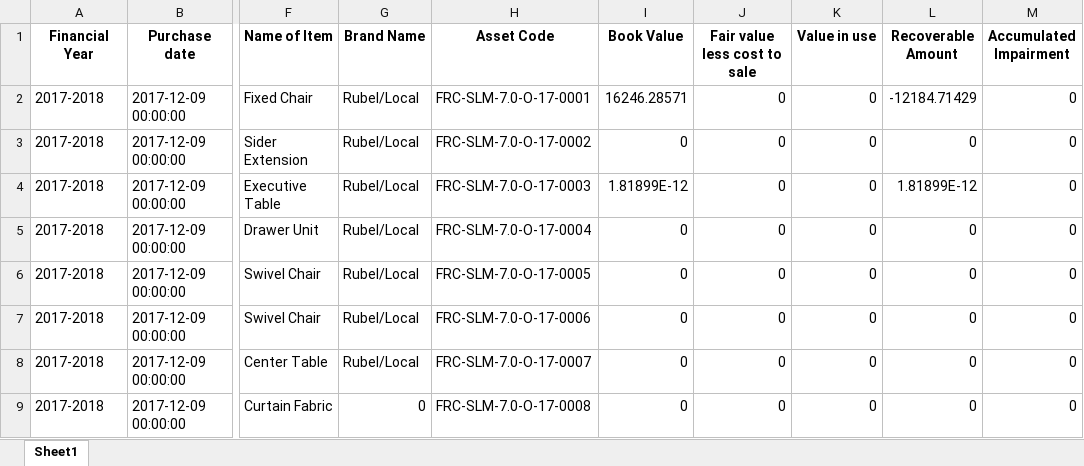
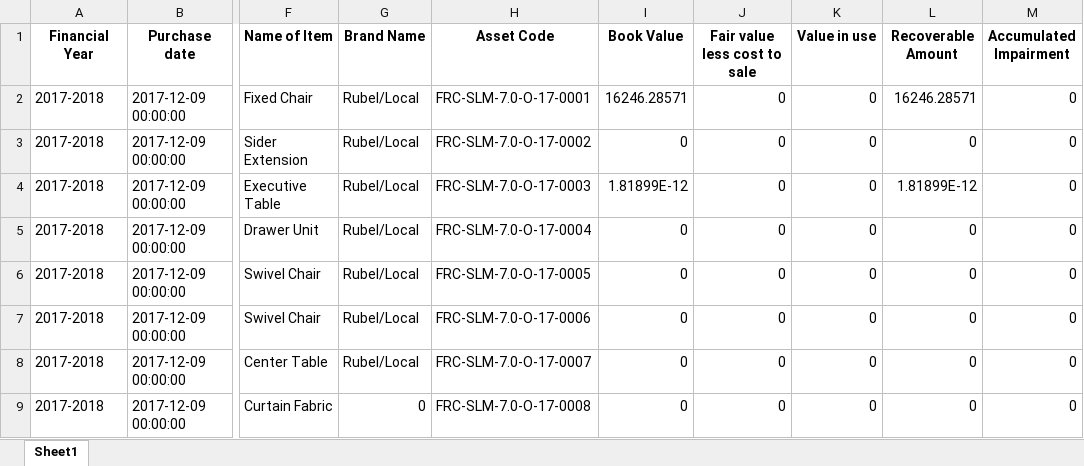
Before and after one commit to ANIKFRCBD/AFAR_NEW_VERSION, an Excel workbook: afar_project/csv_path/sample/Impairment_data.xlsx, sheet Sheet1, drawn as a sheet; only a part is shown, gaps mark what is left out; values as stored, in another font and other column widths than the file's, no borders; the diff names each change by its address in the sheet, - before the commit and + after, or states it on an @@ line.

```diff
--- a/afar_project/csv_path/sample/Impairment_data.xlsx (sheet Sheet1)
+++ b/afar_project/csv_path/sample/Impairment_data.xlsx (sheet Sheet1)
-L2 (Recoverable Amount): -12184.71429
+L2 (Recoverable Amount): 16246.28571
```
Also changed, not shown: afar_project/csv_path/frc_asset_schedule.xlsx, afar_project/csv_path/sample/asset_register.xlsx, 2 other files.
